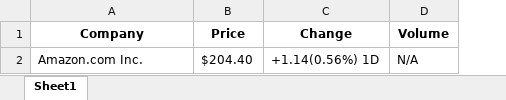
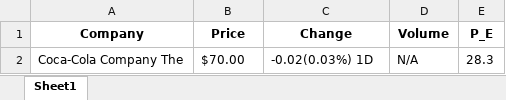
Before and after one commit to Ikit24/Web_scraper, an Excel workbook: stocks.xlsx, sheet Sheet1, drawn as a sheet; values as stored, in another font and other column widths than the file's, no borders; removed rows and columns are numbered as before the commit, all else as after; the diff names each change by its address in the sheet, - before the commit and + after, or states it on an @@ line.

```diff
--- a/stocks.xlsx (sheet Sheet1)
+++ b/stocks.xlsx (sheet Sheet1)
+column E (P_E), empty
-row 2: Amazon.com Inc. | $204.40 | +1.14(0.56%) 1D | N/A
+row 2: Coca-Cola Company The | $70.00 | -0.02(0.03%) 1D | N/A | 28.3
```
Also changed, not shown: 1 other file.
